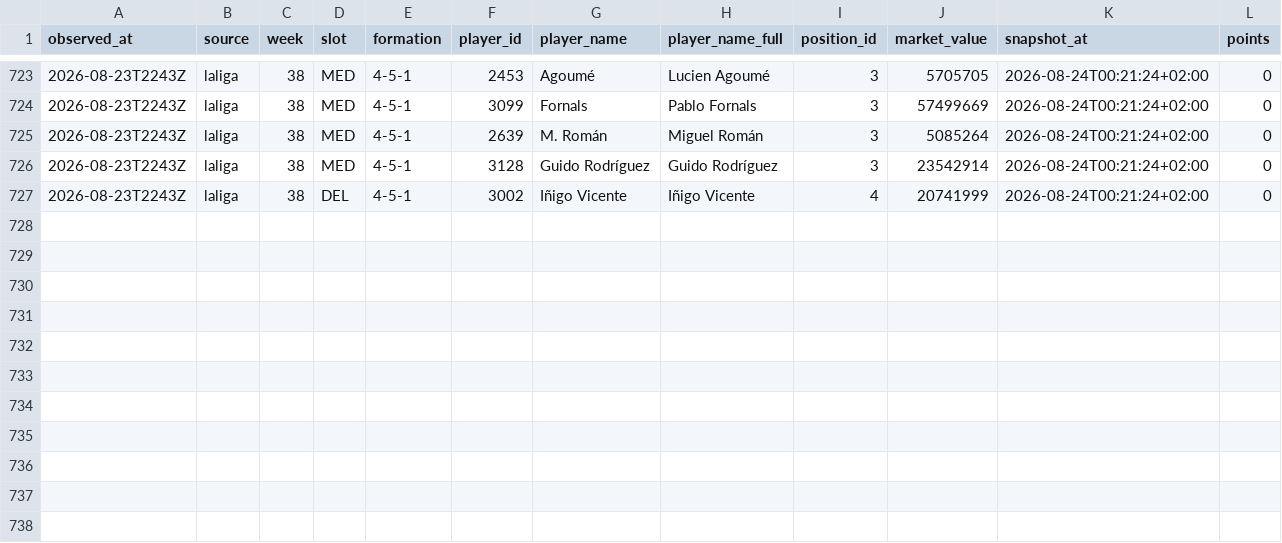
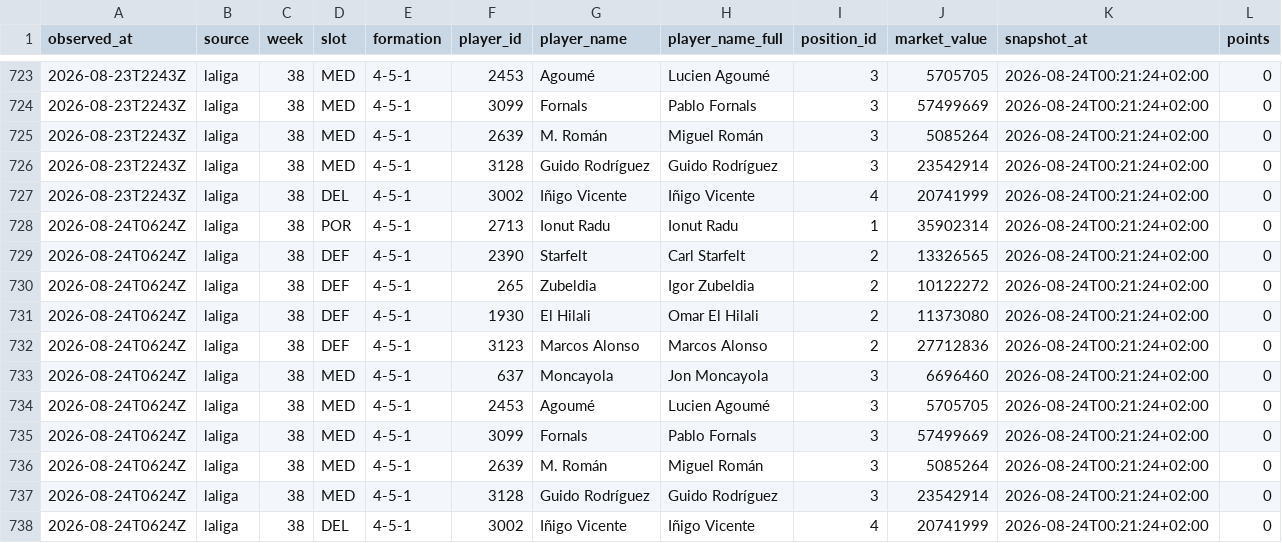
Before and after one commit to OrsM/liga_five_guys, a CSV file: data/tidy/api_lineup.csv, drawn as a sheet; only a part is shown, gaps mark what is left out.

```diff
--- a/data/tidy/api_lineup.csv
+++ b/data/tidy/api_lineup.csv
@@ -727 +727,12 @@ observed_at,source,week,slot,formation,player_id,player_name,player_name_full,po
 2026-08-23T2243Z,laliga,38,DEL,4-5-1,3002,Iñigo Vicente,Iñigo Vicente,4,20741999,2026-08-24T00:21:24+02:00,0
+2026-08-24T0624Z,laliga,38,POR,4-5-1,2713,Ionut Radu,Ionut Radu,1,35902314,2026-08-24T00:21:24+02:00,0
+2026-08-24T0624Z,laliga,38,DEF,4-5-1,2390,Starfelt,Carl Starfelt,2,13326565,2026-08-24T00:21:24+02:00,0
+2026-08-24T0624Z,laliga,38,DEF,4-5-1,265,Zubeldia,Igor Zubeldia,2,10122272,2026-08-24T00:21:24+02:00,0
+2026-08-24T0624Z,laliga,38,DEF,4-5-1,1930,El Hilali,Omar El Hilali,2,11373080,2026-08-24T00:21:24+02:00,0
+2026-08-24T0624Z,laliga,38,DEF,4-5-1,3123,Marcos Alonso,Marcos Alonso,2,27712836,2026-08-24T00:21:24+02:00,0
+2026-08-24T0624Z,laliga,38,MED,4-5-1,637,Moncayola,Jon Moncayola,3,6696460,2026-08-24T00:21:24+02:00,0
+2026-08-24T0624Z,laliga,38,MED,4-5-1,2453,Agoumé,Lucien Agoumé,3,5705705,2026-08-24T00:21:24+02:00,0
+2026-08-24T0624Z,laliga,38,MED,4-5-1,3099,Fornals,Pablo Fornals,3,57499669,2026-08-24T00:21:24+02:00,0
+2026-08-24T0624Z,laliga,38,MED,4-5-1,2639,M. Román,Miguel Román,3,5085264,2026-08-24T00:21:24+02:00,0
+2026-08-24T0624Z,laliga,38,MED,4-5-1,3128,Guido Rodríguez,Guido Rodríguez,3,23542914,2026-08-24T00:21:24+02:00,0
+2026-08-24T0624Z,laliga,38,DEL,4-5-1,3002,Iñigo Vicente,Iñigo Vicente,4,20741999,2026-08-24T00:21:24+02:00,0
```
Also changed, not shown: data/decisions/slate_log.csv, data/decisions/squad_log.csv, 21 other files.
